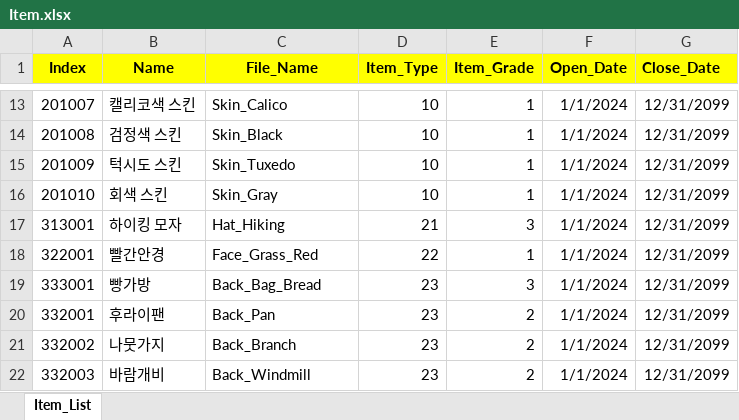
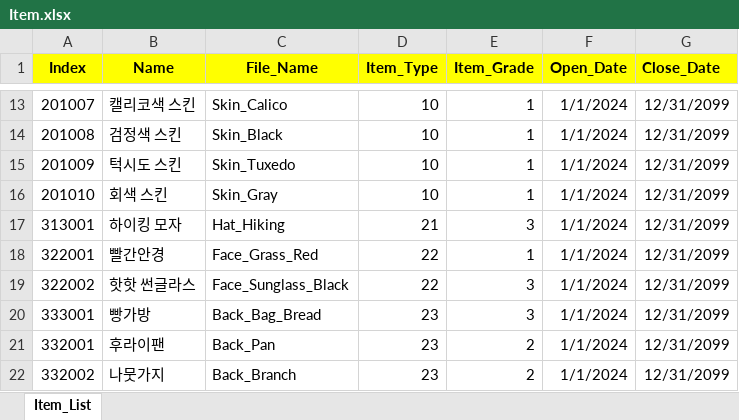
Before and after one commit to sadending82/FestivalTownProject, an Excel workbook: Client/Assets/11. GameData/Item.xlsx, sheet Item_List, drawn as a sheet; only a part is shown, gaps mark what is left out; the shorter side is filled out with more unchanged rows; values as stored, in another font and other column widths than the file's, no borders; the diff names each change by its address in the sheet, - before the commit and + after, or states it on an @@ line.

Commit message:
핫핫 썬글라스 추가
322002 -> fbx 파일은 아래 링크
https://gmtj.atlassian.net/browse/KAN-498

```diff
--- a/Client/Assets/11. GameData/Item.xlsx (sheet Item_List)
+++ b/Client/Assets/11. GameData/Item.xlsx (sheet Item_List)
+row 19: 322002 | 핫핫 썬글라스 | Face_Sunglass_Black | 22 | 3 | 1/1/2024 | 12/31/2099
```
